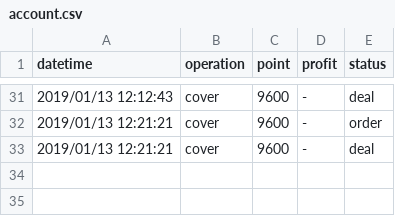
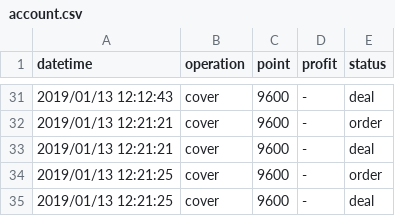
Before and after one commit to KuiMing/future-simulate-record, a CSV file: account.csv, drawn as a sheet; only a part is shown, gaps mark what is left out.

```diff
--- a/account.csv
+++ b/account.csv
@@ -33 +33,3 @@ datetime,operation,point,profit,status
 2019/01/13 12:21:21,cover,9600,-,deal
+2019/01/13 12:21:25,cover,9600,-,order
+2019/01/13 12:21:25,cover,9600,-,deal
```
Also changed, not shown: 1 other file.
